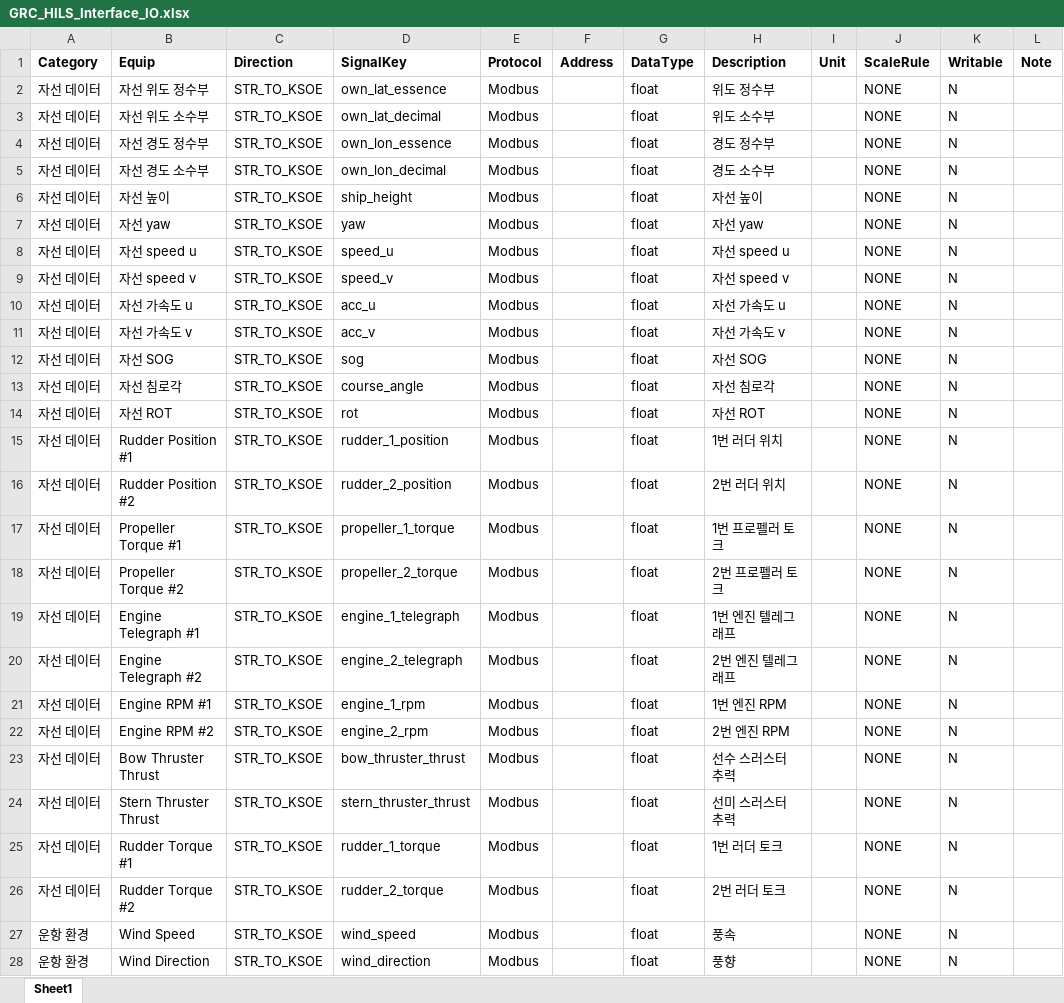
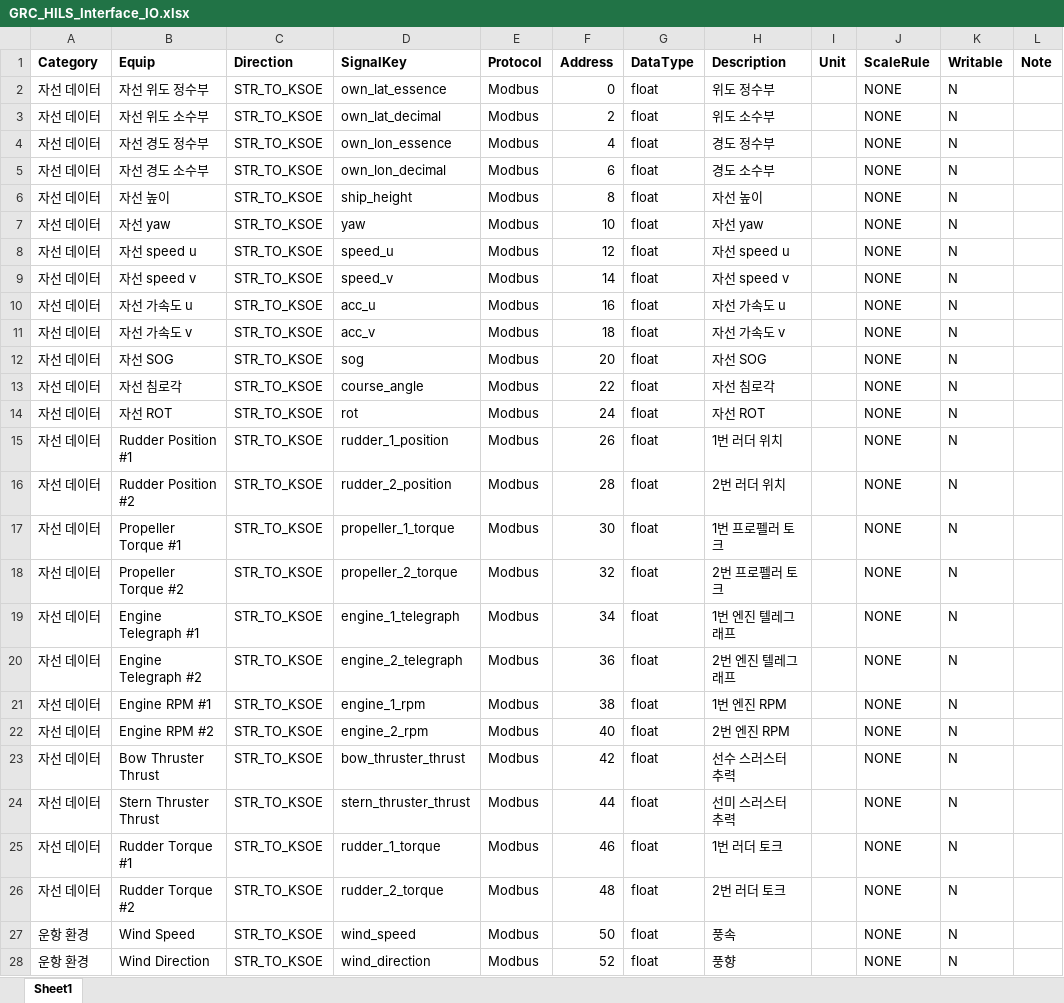
Before and after one commit to str-simulator/ModbusMonitoring, an Excel workbook: KSOEModBus/bin/Debug/net8.0-windows/GRC_HILS_Interface_IO.xlsx, sheet Sheet1, drawn as a sheet; only a part is shown; values as stored, in another font and other column widths than the file's, no borders; the diff covers the shown part only; the diff names each change by its address in the sheet, - before the commit and + after, or states it on an @@ line.

```diff
--- a/KSOEModBus/bin/Debug/net8.0-windows/GRC_HILS_Interface_IO.xlsx (sheet Sheet1)
+++ b/KSOEModBus/bin/Debug/net8.0-windows/GRC_HILS_Interface_IO.xlsx (sheet Sheet1)
-F2 (Address): (empty)
+F2 (Address): 0
-F3 (Address): (empty)
+F3 (Address): 2
-F4 (Address): (empty)
+F4 (Address): 4
-F5 (Address): (empty)
+F5 (Address): 6
-F6 (Address): (empty)
+F6 (Address): 8
-F7 (Address): (empty)
+F7 (Address): 10
-F8 (Address): (empty)
+F8 (Address): 12
-F9 (Address): (empty)
+F9 (Address): 14
-F10 (Address): (empty)
+F10 (Address): 16
-F11 (Address): (empty)
+F11 (Address): 18
-F12 (Address): (empty)
+F12 (Address): 20
-F13 (Address): (empty)
+F13 (Address): 22
-F14 (Address): (empty)
+F14 (Address): 24
-F15 (Address): (empty)
+F15 (Address): 26
-F16 (Address): (empty)
+F16 (Address): 28
-F17 (Address): (empty)
+F17 (Address): 30
-F18 (Address): (empty)
+F18 (Address): 32
-F19 (Address): (empty)
+F19 (Address): 34
-F20 (Address): (empty)
+F20 (Address): 36
-F21 (Address): (empty)
+F21 (Address): 38
-F22 (Address): (empty)
+F22 (Address): 40
-F23 (Address): (empty)
+F23 (Address): 42
-F24 (Address): (empty)
+F24 (Address): 44
-F25 (Address): (empty)
+F25 (Address): 46
-F26 (Address): (empty)
+F26 (Address): 48
-F27 (Address): (empty)
+F27 (Address): 50
-F28 (Address): (empty)
+F28 (Address): 52
```
Also changed, not shown: 193 edited cells elsewhere in this sheet, 4 other files.
